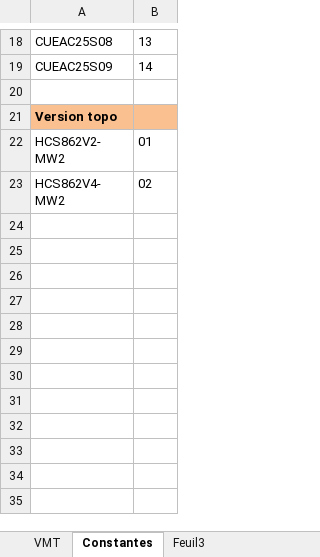
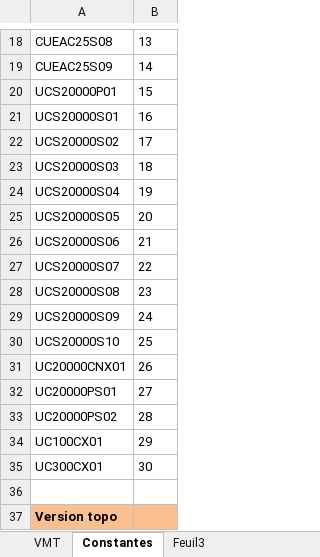
Before and after one commit to scap35/DevSeb, an Excel workbook: Ruby/CatalogGenerateur/logical_catalog_v5.xlsx, sheet Constantes, drawn as a sheet; only a part is shown, gaps mark what is left out; the shorter side is filled out with more unchanged rows; values as stored, in another font and other column widths than the file's, no borders; the diff names each change by its address in the sheet, - before the commit and + after, or states it on an @@ line.

```diff
--- a/Ruby/CatalogGenerateur/logical_catalog_v5.xlsx (sheet Constantes)
+++ b/Ruby/CatalogGenerateur/logical_catalog_v5.xlsx (sheet Constantes)
+row 20: UCS20000P01 | 15
+row 21: UCS20000S01 | 16
+row 22: UCS20000S02 | 17
+row 23: UCS20000S03 | 18
+row 24: UCS20000S04 | 19
+row 25: UCS20000S05 | 20
+row 26: UCS20000S06 | 21
+row 27: UCS20000S07 | 22
+row 28: UCS20000S08 | 23
+row 29: UCS20000S09 | 24
+row 30: UCS20000S10 | 25
+row 31: UC20000CNX01 | 26
+row 32: UC20000PS01 | 27
+row 33: UC20000PS02 | 28
+row 34: UC100CX01 | 29
+row 35: UC300CX01 | 30
```
Also changed, not shown: sheet VMT, hidden cells, 18 other files.
